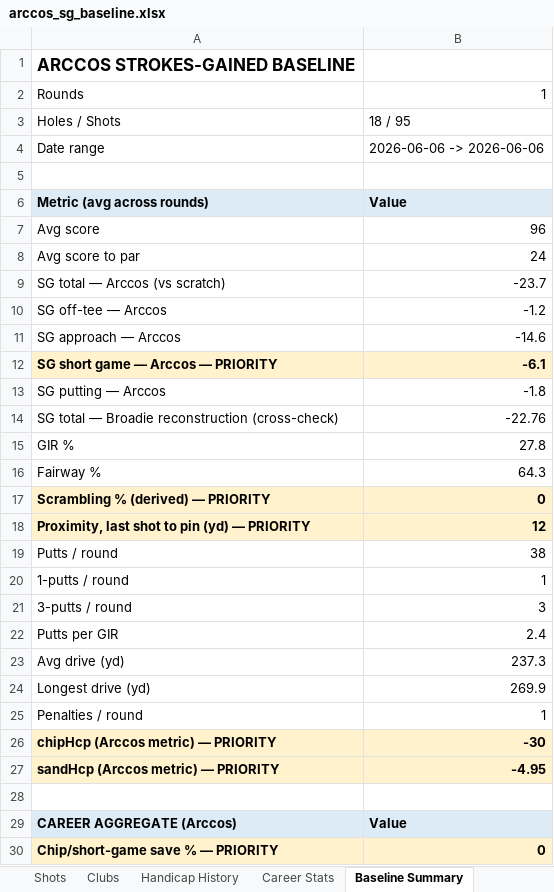
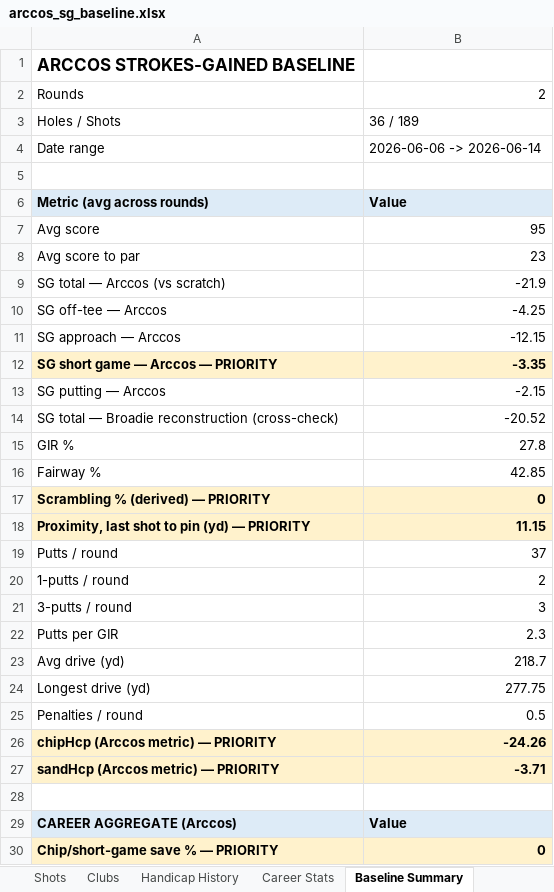
Before and after one commit to chrisdecali/arccos-sg-baseline, an Excel workbook: arccos_sg_baseline.xlsx, sheet Baseline Summary, drawn as a sheet; only a part is shown; values as stored, in another font and other column widths than the file's, no borders; the diff covers the shown part only; the diff names each change by its address in the sheet, - before the commit and + after, or states it on an @@ line.

```diff
--- a/arccos_sg_baseline.xlsx (sheet Baseline Summary)
+++ b/arccos_sg_baseline.xlsx (sheet Baseline Summary)
-B2: 1
+B2: 2
-B3: 18 / 95
+B3: 36 / 189
-B4: 2026-06-06 -> 2026-06-06
+B4: 2026-06-06 -> 2026-06-14
-B7: 96
+B7: 95
-B8: 24
+B8: 23
-B9: -23.7
+B9: -21.9
-B10: -1.2
+B10: -4.25
-B11: -14.6
+B11: -12.15
-B12: -6.1
+B12: -3.35
-B13: -1.8
+B13: -2.15
-B14: -22.76
+B14: -20.52
-B16: 64.3
+B16: 42.85
-B18: 12
+B18: 11.15
-B19: 38
+B19: 37
-B20: 1
+B20: 2
-B22: 2.4
+B22: 2.3
-B23: 237.3
+B23: 218.7
-B24: 269.9
+B24: 277.75
-B25: 1
+B25: 0.5
-B26: -30
+B26: -24.26
-B27: -4.95
+B27: -3.71
```
Also changed, not shown: 5 edited cells elsewhere in this sheet, sheet Shots, sheet Holes, sheet Clubs, sheet Career Stats, sheet Rounds, sheet Handicap History, 14 other files.
